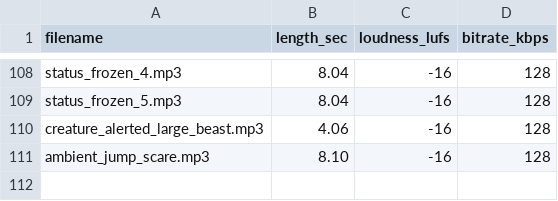
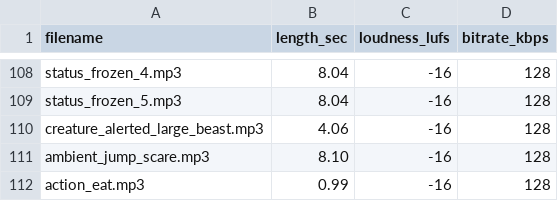
Before and after one commit to PJensen/JSHack, a CSV file: manifest.csv, drawn as a sheet; only a part is shown, gaps mark what is left out.

```diff
--- a/manifest.csv
+++ b/manifest.csv
@@ -111 +111,2 @@ creature_alerted_large_beast.mp3,4.06,-16,128
 ambient_jump_scare.mp3,8.10,-16,128
+action_eat.mp3,0.99,-16,128
```
Also changed, not shown: 1 other file.
